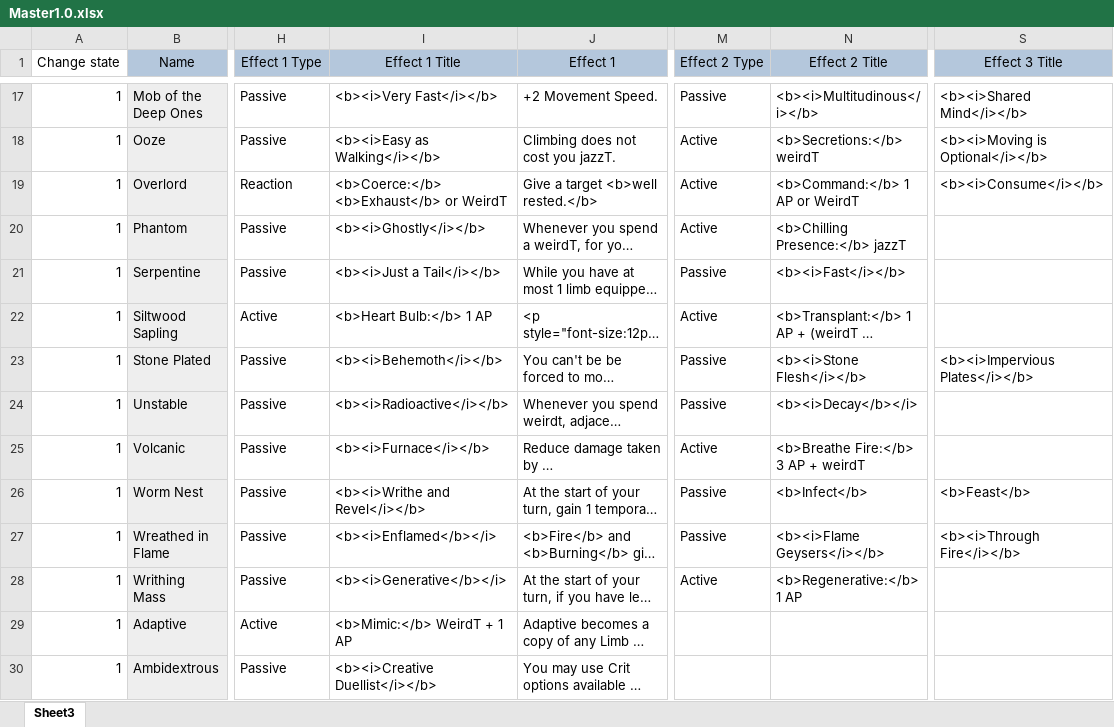
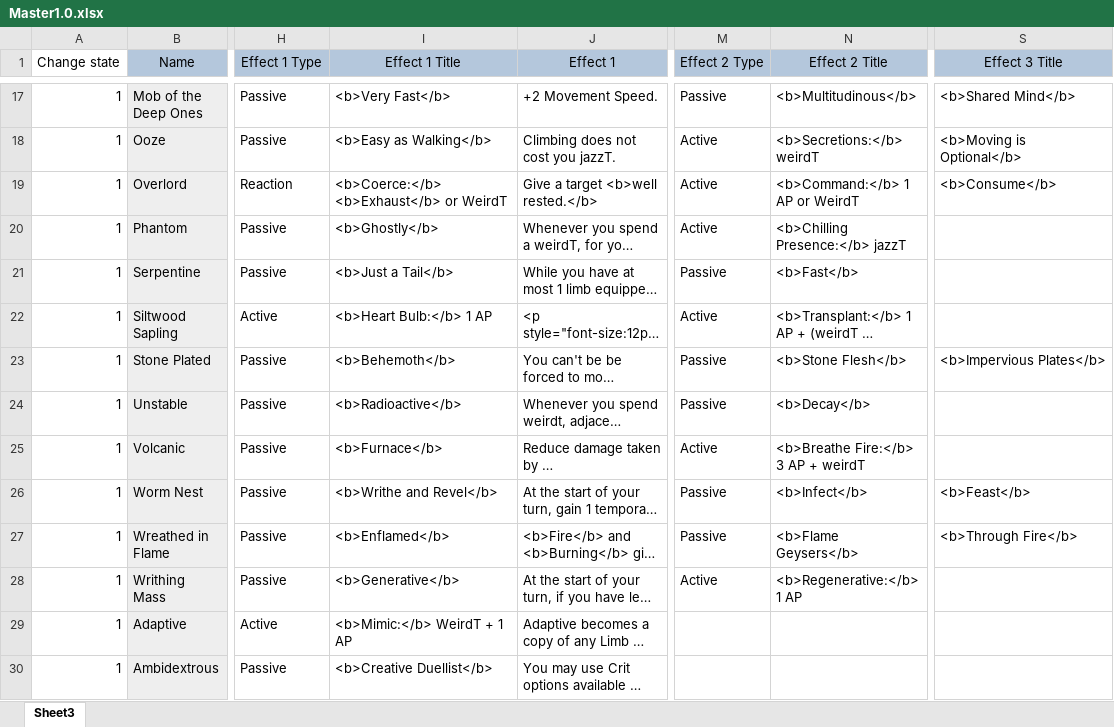
Before and after one commit to EldritchChicken/Sculpt, an Excel workbook: Master1.0.xlsx, sheet Sheet3, drawn as a sheet; only a part is shown, gaps mark what is left out; long unchanged cells end in …; values as stored, in another font and other column widths than the file's, no borders; the diff covers the shown part only; the diff names each change by its address in the sheet, - before the commit and + after, or states it on an @@ line.

```diff
--- a/Master1.0.xlsx (sheet Sheet3)
+++ b/Master1.0.xlsx (sheet Sheet3)
-I17 (Effect 1 Title): <b><i>Very Fast</i></b>
+I17 (Effect 1 Title): <b>Very Fast</b>
-N17 (Effect 2 Title): <b><i>Multitudinous</i></b>
+N17 (Effect 2 Title): <b>Multitudinous</b>
-S17 (Effect 3 Title): <b><i>Shared Mind</i></b>
+S17 (Effect 3 Title): <b>Shared Mind</b>
-I18 (Effect 1 Title): <b><i>Easy as Walking</i></b>
+I18 (Effect 1 Title): <b>Easy as Walking</b>
-S18 (Effect 3 Title): <b><i>Moving is Optional</i></b>
+S18 (Effect 3 Title): <b>Moving is Optional</b>
-S19 (Effect 3 Title): <b><i>Consume</i></b>
+S19 (Effect 3 Title): <b>Consume</b>
-I20 (Effect 1 Title): <b><i>Ghostly</i></b>
+I20 (Effect 1 Title): <b>Ghostly</b>
-I21 (Effect 1 Title): <b><i>Just a Tail</i></b>
+I21 (Effect 1 Title): <b>Just a Tail</b>
-N21 (Effect 2 Title): <b><i>Fast</i></b>
+N21 (Effect 2 Title): <b>Fast</b>
-I23 (Effect 1 Title): <b><i>Behemoth</i></b>
+I23 (Effect 1 Title): <b>Behemoth</b>
-N23 (Effect 2 Title): <b><i>Stone Flesh</i></b>
+N23 (Effect 2 Title): <b>Stone Flesh</b>
-S23 (Effect 3 Title): <b><i>Impervious Plates</i></b>
+S23 (Effect 3 Title): <b>Impervious Plates</b>
-I24 (Effect 1 Title): <b><i>Radioactive</i></b>
+I24 (Effect 1 Title): <b>Radioactive</b>
-N24 (Effect 2 Title): <b><i>Decay</b></i>
+N24 (Effect 2 Title): <b>Decay</b>
-I25 (Effect 1 Title): <b><i>Furnace</i></b>
+I25 (Effect 1 Title): <b>Furnace</b>
-I26 (Effect 1 Title): <b><i>Writhe and Revel</i></b>
+I26 (Effect 1 Title): <b>Writhe and Revel</b>
-I27 (Effect 1 Title): <b><i>Enflamed</b></i>
+I27 (Effect 1 Title): <b>Enflamed</b>
-N27 (Effect 2 Title): <b><i>Flame Geysers</i></b>
+N27 (Effect 2 Title): <b>Flame Geysers</b>
-S27 (Effect 3 Title): <b><i>Through Fire</i></b>
+S27 (Effect 3 Title): <b>Through Fire</b>
-I28 (Effect 1 Title): <b><i>Generative</b></i>
+I28 (Effect 1 Title): <b>Generative</b>
-I30 (Effect 1 Title): <b><i>Creative Duellist</i></b>
+I30 (Effect 1 Title): <b>Creative Duellist</b>
```
Also changed, not shown: 84 edited cells elsewhere in this sheet, 11 other files.
